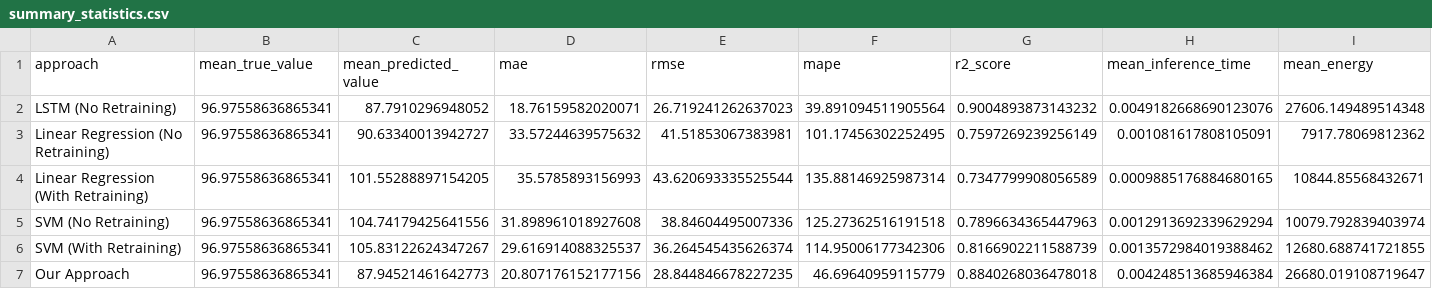
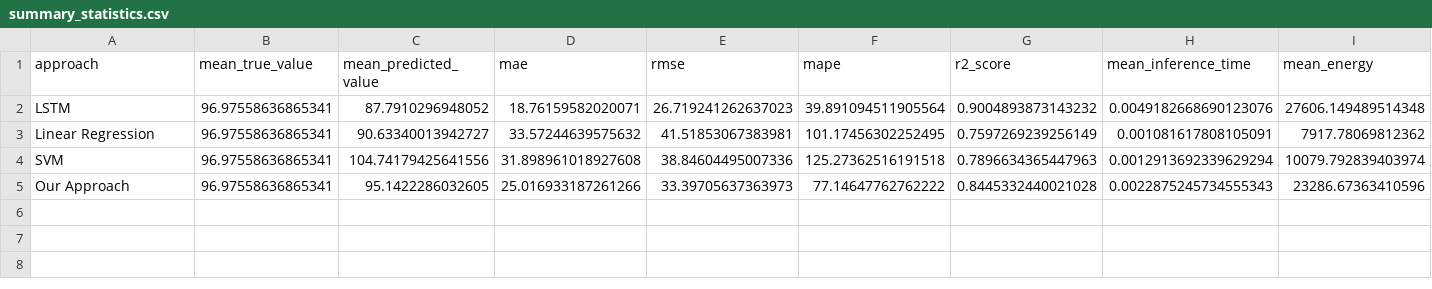
Before and after one commit to sa4s-serc/HarmonE, a CSV file: output/results/summary_statistics.csv, drawn as a sheet.

```diff
--- a/output/results/summary_statistics.csv
+++ b/output/results/summary_statistics.csv
@@ -1,7 +1,5 @@
 approach,mean_true_value,mean_predicted_value,mae,rmse,mape,r2_score,mean_inference_time,mean_energy
-LSTM (No Retraining),96.97558636865341,87.7910296948052,18.76159582020071,26.719241262637023,39.891094511905564,0.9004893873143232,0.0049182668690123076,27606.149489514348
-Linear Regression (No Retraining),96.97558636865341,90.63340013942727,33.57244639575632,41.51853067383981,101.17456302252495,0.7597269239256149,0.001081617808105091,7917.78069812362
-Linear Regression (With Retraining),96.97558636865341,101.55288897154205,35.5785893156993,43.620693335525544,135.88146925987314,0.7347799908056589,0.0009885176884680165,10844.85568432671
-SVM (No Retraining),96.97558636865341,104.74179425641556,31.898961018927608,38.84604495007336,125.27362516191518,0.7896634365447963,0.0012913692339629294,10079.792839403974
-SVM (With Retraining),96.97558636865341,105.83122624347267,29.616914088325537,36.264545435626374,114.95006177342306,0.8166902211588739,0.0013572984019388462,12680.688741721855
-Our Approach,96.97558636865341,87.94521461642773,20.807176152177156,28.844846678227235,46.69640959115779,0.8840268036478018,0.004248513685946384,26680.019108719647
+LSTM,96.97558636865341,87.7910296948052,18.76159582020071,26.719241262637023,39.891094511905564,0.9004893873143232,0.0049182668690123076,27606.149489514348
+Linear Regression,96.97558636865341,90.63340013942727,33.57244639575632,41.51853067383981,101.17456302252495,0.7597269239256149,0.001081617808105091,7917.78069812362
+SVM,96.97558636865341,104.74179425641556,31.898961018927608,38.84604495007336,125.27362516191518,0.7896634365447963,0.0012913692339629294,10079.792839403974
+Our Approach,96.97558636865341,95.1422286032605,25.016933187261266,33.39705637363973,77.14647762762222,0.8445332440021028,0.0022875245734555343,23286.67363410596
```
Also changed, not shown: 11 other files.
